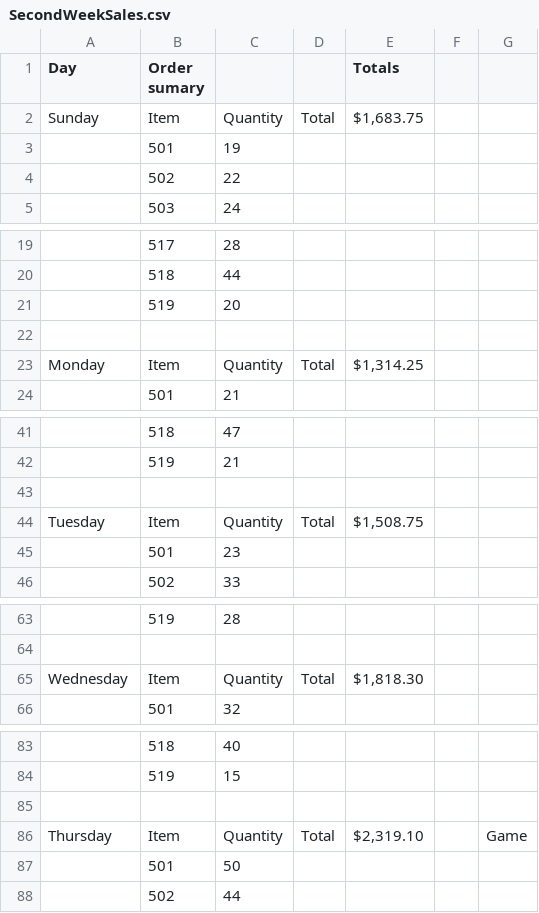
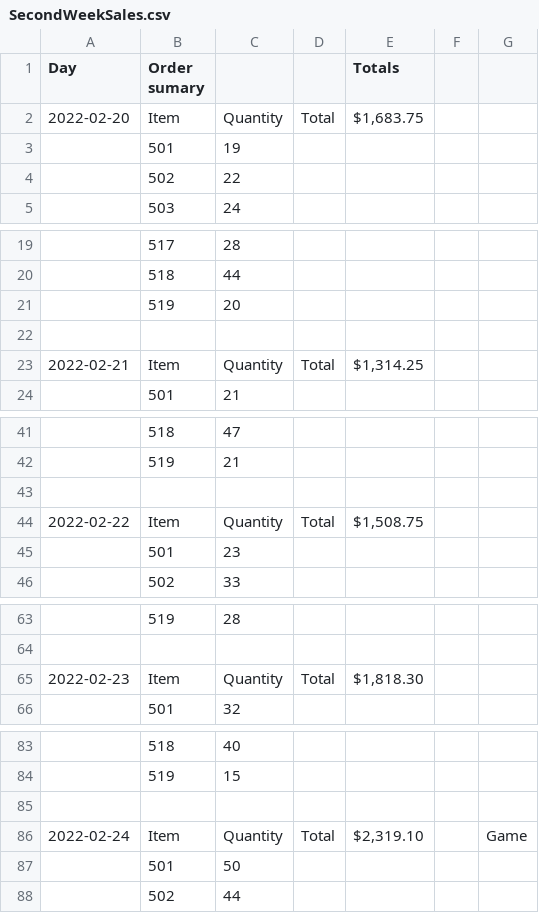
Before and after one commit to nathanielw2009/CSCE315_Proj2, a CSV file: SecondWeekSales.csv, drawn as a sheet; only a part is shown, gaps mark what is left out; the diff covers the shown part only.

```diff
--- a/SecondWeekSales.csv
+++ b/SecondWeekSales.csv
@@ -1,3 +1,3 @@
 Day,Order sumary,,, Totals ,,
-Sunday,Item,Quantity,Total,"$1,683.75 ",,
+2022-02-20,Item,Quantity,Total,"$1,683.75 ",,
 ,501,19,,,,
@@ -22,3 +22,3 @@ Sunday,Item,Quantity,Total,"$1,683.75 ",,
 ,,,,,,
-Monday,Item,Quantity,Total,"$1,314.25 ",,
+2022-02-21,Item,Quantity,Total,"$1,314.25 ",,
 ,501,21,,,,
@@ -43,3 +43,3 @@ Monday,Item,Quantity,Total,"$1,314.25 ",,
 ,,,,,,
-Tuesday,Item,Quantity,Total,"$1,508.75 ",,
+2022-02-22,Item,Quantity,Total,"$1,508.75 ",,
 ,501,23,,,,
@@ -64,3 +64,3 @@ Tuesday,Item,Quantity,Total,"$1,508.75 ",,
 ,,,,,,
-Wednesday,Item,Quantity,Total,"$1,818.30 ",,
+2022-02-23,Item,Quantity,Total,"$1,818.30 ",,
 ,501,32,,,,
@@ -85,3 +85,3 @@ Wednesday,Item,Quantity,Total,"$1,818.30 ",,
 ,,,,,,
-Thursday,Item,Quantity,Total,"$2,319.10 ",,Game
+2022-02-24,Item,Quantity,Total,"$2,319.10 ",,Game
 ,501,50,,,,
```
Also changed, not shown: 2 edited cells elsewhere in this file, FourthWeekSales.csv, ThirdWeekSales.csv.
